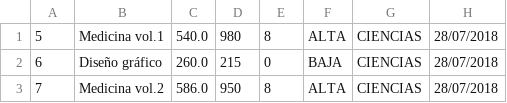
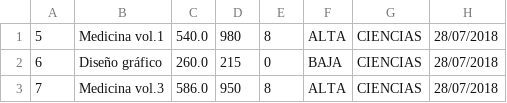
Before and after one commit to aleeevola/tp-final-died, a CSV file: videos.csv, drawn as a sheet.

```diff
--- a/videos.csv
+++ b/videos.csv
@@ -2,2 +2,2 @@
 "6","Diseño gráfico","260.0","215","0","BAJA","CIENCIAS","28/07/2018"
-"7","Medicina vol.2","586.0","950","8","ALTA","CIENCIAS","28/07/2018"
+"7","Medicina vol.3","586.0","950","8","ALTA","CIENCIAS","28/07/2018"
```
Also changed, not shown: libros.csv, 9 other files.
